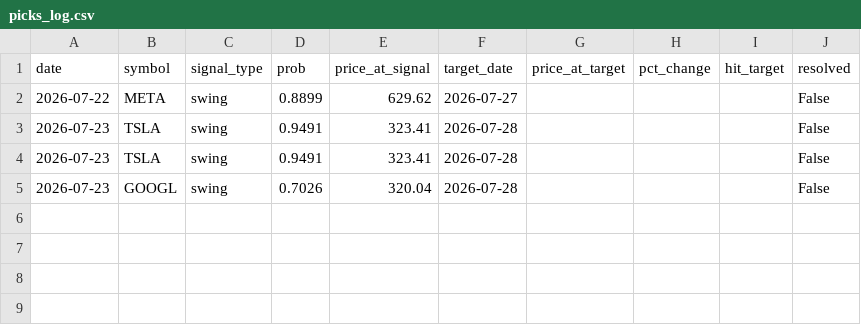
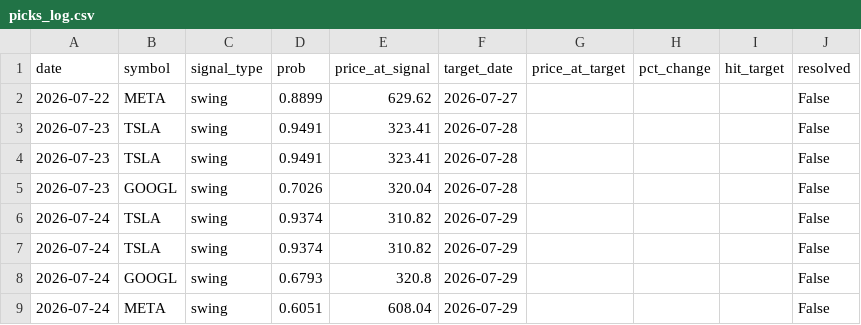
Before and after one commit to ajwebber13/cp-stock-signal-engine, a CSV file: picks_log.csv, drawn as a sheet.

Commit message:
Update picks log 2026-07-24

```diff
--- a/picks_log.csv
+++ b/picks_log.csv
@@ -5 +5,5 @@ date,symbol,signal_type,prob,price_at_signal,target_date,price_at_target,pct_cha
 2026-07-23,GOOGL,swing,0.7026,320.04,2026-07-28,,,,False
+2026-07-24,TSLA,swing,0.9374,310.82,2026-07-29,,,,False
+2026-07-24,TSLA,swing,0.9374,310.82,2026-07-29,,,,False
+2026-07-24,GOOGL,swing,0.6793,320.8,2026-07-29,,,,False
+2026-07-24,META,swing,0.6051,608.04,2026-07-29,,,,False
```
